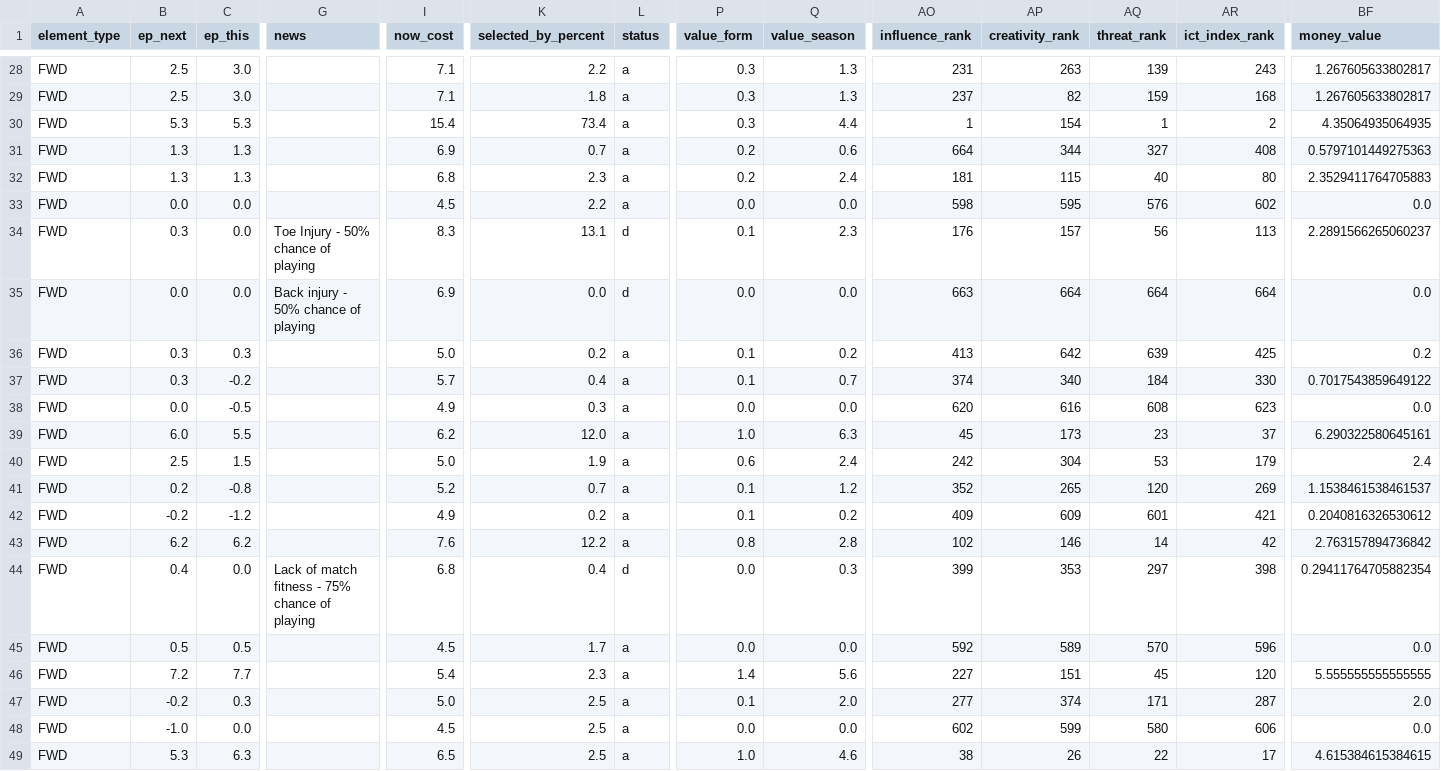
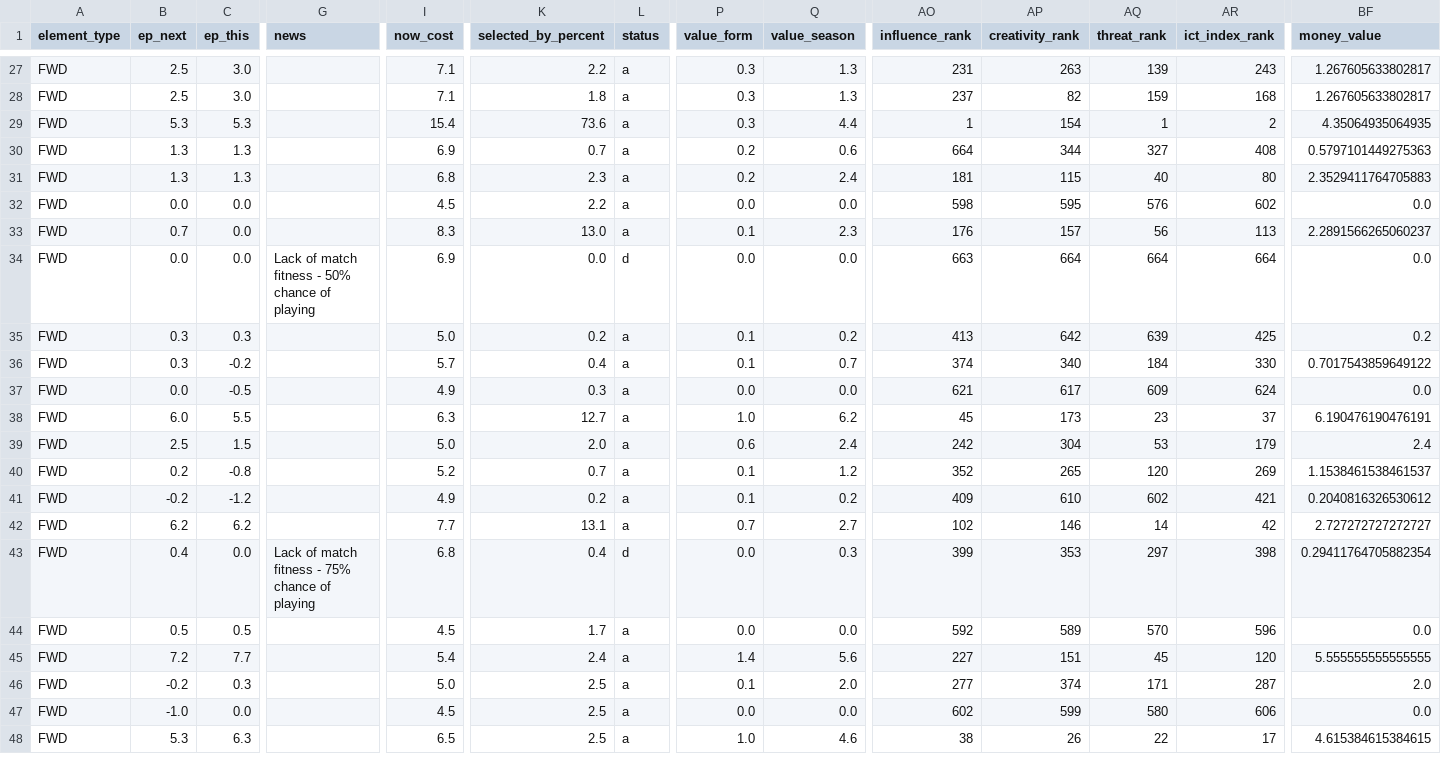
Before and after one commit to GCP-Biryani/fpl-infographics, a CSV file: FWD_data.csv, drawn as a sheet; only a part is shown, gaps mark what is left out; addresses are those after the commit; the diff covers the shown part only; the diff names each change by its address in the sheet, - before the commit and + after, or states it on an @@ line.

```diff
--- a/FWD_data.csv
+++ b/FWD_data.csv
-K29 (selected_by_percent): 73.4
+K29 (selected_by_percent): 73.6
-B33 (ep_next): 0.3
+B33 (ep_next): 0.7
-G33 (news): Toe Injury - 50% chance of playing
+G33 (news): (empty)
-K33 (selected_by_percent): 13.1
+K33 (selected_by_percent): 13.0
-L33 (status): d
+L33 (status): a
-G34 (news): Back injury - 50% chance of playing
+G34 (news): Lack of match fitness - 50% chance of playing
-AO37 (influence_rank): 620
+AO37 (influence_rank): 621
-AP37 (creativity_rank): 616
+AP37 (creativity_rank): 617
-AQ37 (threat_rank): 608
+AQ37 (threat_rank): 609
-AR37 (ict_index_rank): 623
+AR37 (ict_index_rank): 624
-I38 (now_cost): 6.2
+I38 (now_cost): 6.3
-K38 (selected_by_percent): 12.0
+K38 (selected_by_percent): 12.7
-Q38 (value_season): 6.3
+Q38 (value_season): 6.2
-BF38 (money_value): 6.290322580645161
+BF38 (money_value): 6.190476190476191
-K39 (selected_by_percent): 1.9
+K39 (selected_by_percent): 2.0
-AP41 (creativity_rank): 609
+AP41 (creativity_rank): 610
-AQ41 (threat_rank): 601
+AQ41 (threat_rank): 602
-I42 (now_cost): 7.6
+I42 (now_cost): 7.7
-K42 (selected_by_percent): 12.2
+K42 (selected_by_percent): 13.1
-P42 (value_form): 0.8
+P42 (value_form): 0.7
-Q42 (value_season): 2.8
+Q42 (value_season): 2.7
-BF42 (money_value): 2.763157894736842
+BF42 (money_value): 2.727272727272727
-K45 (selected_by_percent): 2.3
+K45 (selected_by_percent): 2.4
```
Also changed, not shown: 1 removed row and 14 edited cells elsewhere in this file, DEF_data.csv, GKP_data.csv, 7 other files.
